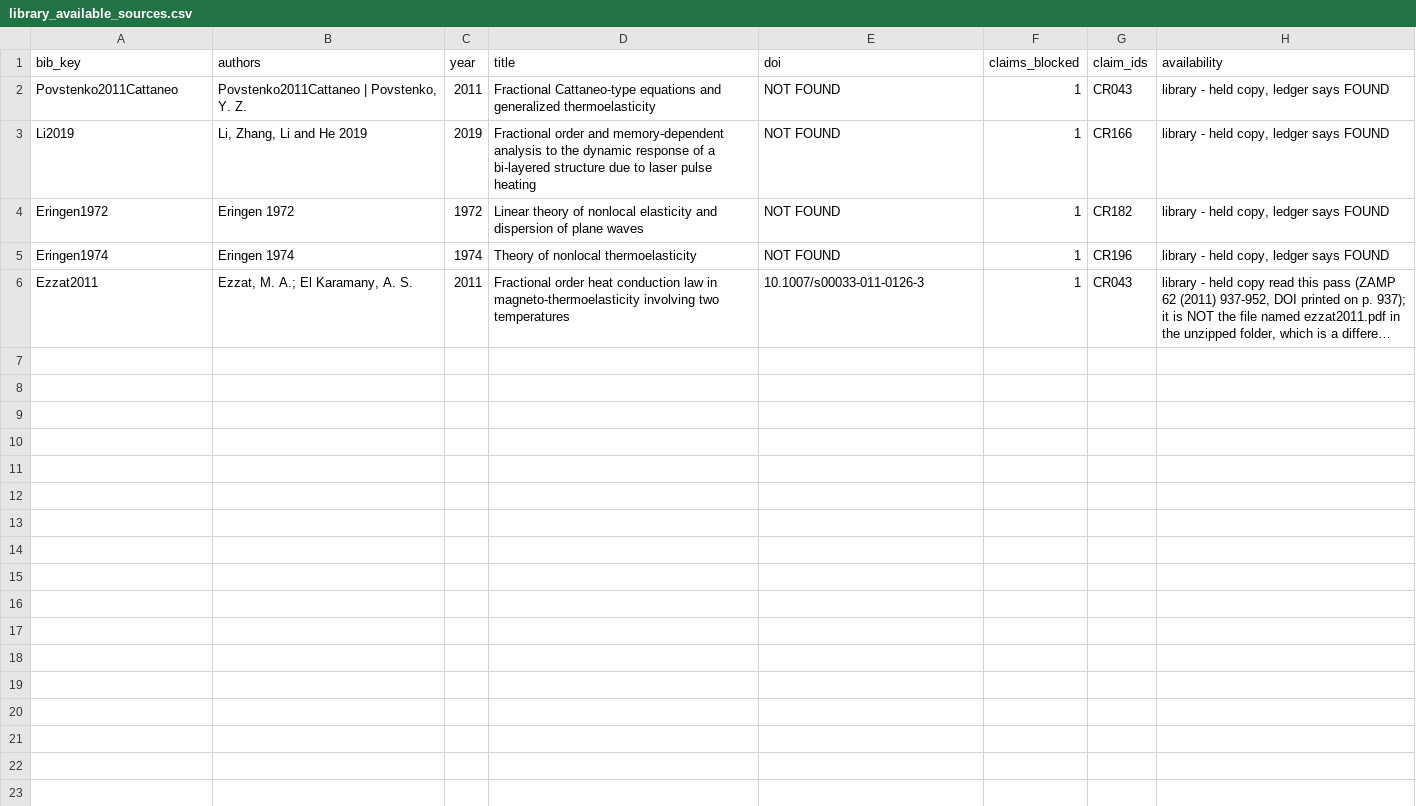
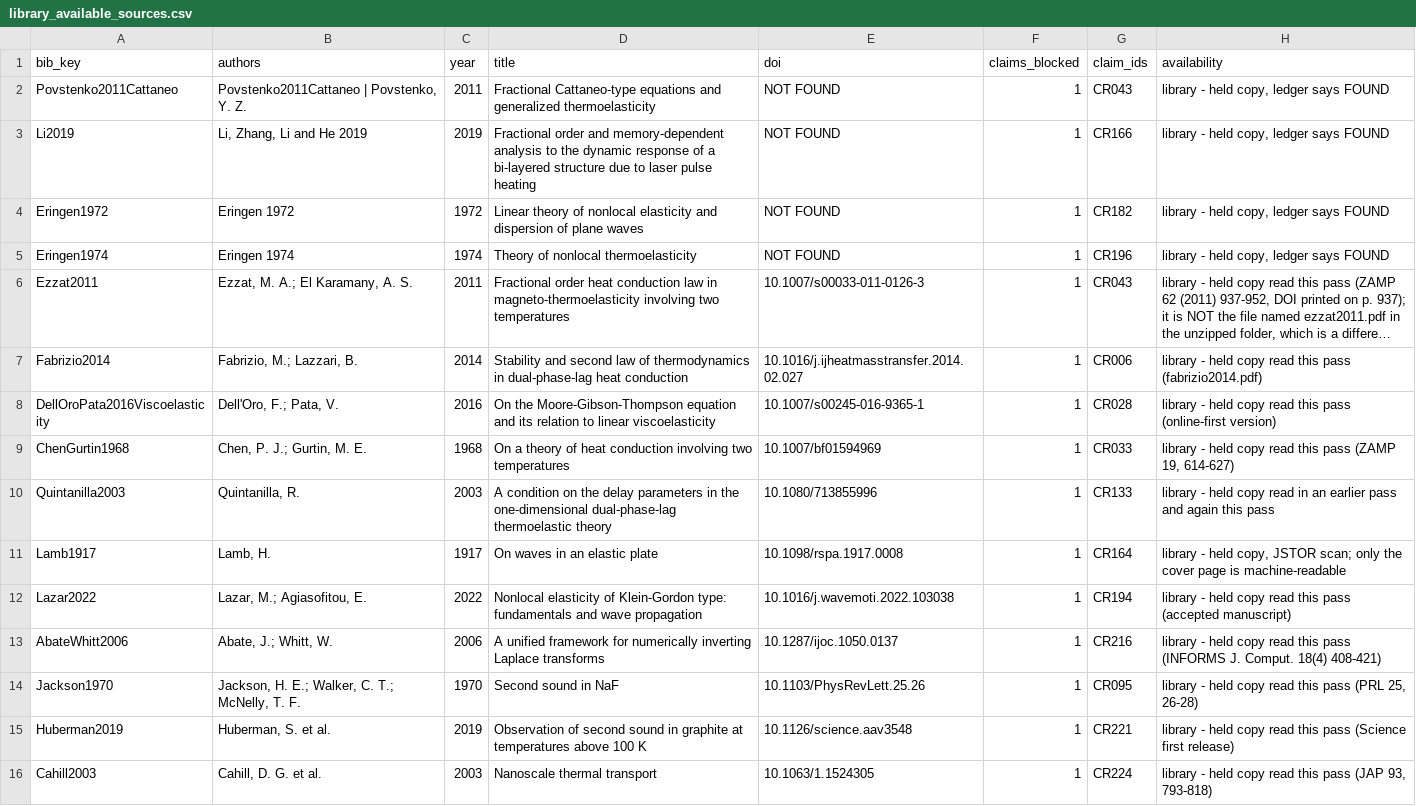
Before and after one commit to vipin-oss/le, a CSV file: paper_v2/arena_deliverables/P3_evidence_claims_B/library_available_sources.csv, drawn as a sheet; long unchanged cells end in …; the diff names each change by its address in the sheet, - before the commit and + after, or states it on an @@ line.

Commit message:
Step 4: claim_check_C_batch_003 - seven more blocked claims settled page by page (CR133 refuted)
Co-authored-by: arena-agent <297053741+arena-agent@users.noreply.github.com>

```diff
--- a/paper_v2/arena_deliverables/P3_evidence_claims_B/library_available_sources.csv
+++ b/paper_v2/arena_deliverables/P3_evidence_claims_B/library_available_sources.csv
+row 7: Fabrizio2014 | Fabrizio, M.; Lazzari, B. | 2014 | Stability and second law of thermodynamics in dual-phase-lag heat conduction | 10.1016/j.ijheatmasstransfer.2014.02.027 | 1 | CR006 | library - held copy read this pass (fabrizio2014.pdf)
+row 8: DellOroPata2016Viscoelasticity | Dell'Oro, F.; Pata, V. | 2016 | On the Moore-Gibson-Thompson equation and its relation to linear viscoelasticity | 10.1007/s00245-016-9365-1 | 1 | CR028 | library - held copy read this pass (online-first version)
+row 9: ChenGurtin1968 | Chen, P. J.; Gurtin, M. E. | 1968 | On a theory of heat conduction involving two temperatures | 10.1007/bf01594969 | 1 | CR033 | library - held copy read this pass (ZAMP 19, 614-627)
+row 10: Quintanilla2003 | Quintanilla, R. | 2003 | A condition on the delay parameters in the one-dimensional dual-phase-lag thermoelastic theory | 10.1080/713855996 | 1 | CR133 | library - held copy read in an earlier pass and again this pass
+row 11: Lamb1917 | Lamb, H. | 1917 | On waves in an elastic plate | 10.1098/rspa.1917.0008 | 1 | CR164 | library - held copy, JSTOR scan; only the cover page is machine-readable
+row 12: Lazar2022 | Lazar, M.; Agiasofitou, E. | 2022 | Nonlocal elasticity of Klein-Gordon type: fundamentals and wave propagation | 10.1016/j.wavemoti.2022.103038 | 1 | CR194 | library - held copy read this pass (accepted manuscript)
+row 13: AbateWhitt2006 | Abate, J.; Whitt, W. | 2006 | A unified framework for numerically inverting Laplace transforms | 10.1287/ijoc.1050.0137 | 1 | CR216 | library - held copy read this pass (INFORMS J. Comput. 18(4) 408-421)
+row 14: Jackson1970 | Jackson, H. E.; Walker, C. T.; McNelly, T. F. | 1970 | Second sound in NaF | 10.1103/PhysRevLett.25.26 | 1 | CR095 | library - held copy read this pass (PRL 25, 26-28)
+row 15: Huberman2019 | Huberman, S. et al. | 2019 | Observation of second sound in graphite at temperatures above 100 K | 10.1126/science.aav3548 | 1 | CR221 | library - held copy read this pass (Science first release)
+row 16: Cahill2003 | Cahill, D. G. et al. | 2003 | Nanoscale thermal transport | 10.1063/1.1524305 | 1 | CR224 | library - held copy read this pass (JAP 93, 793-818)
```
Also changed, not shown: 3 other files.
